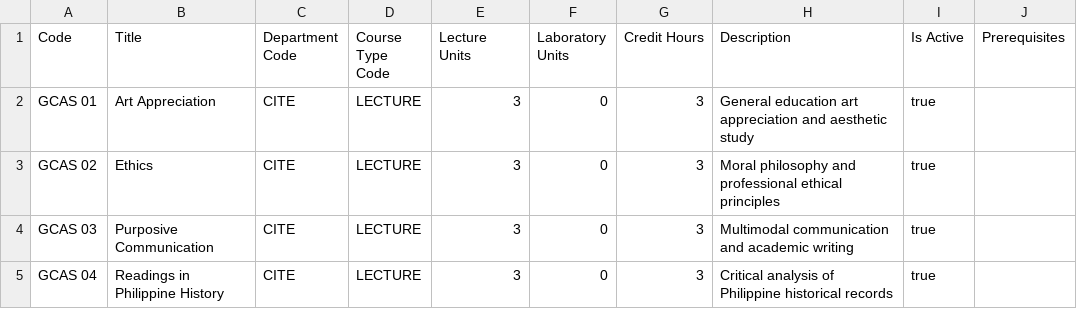
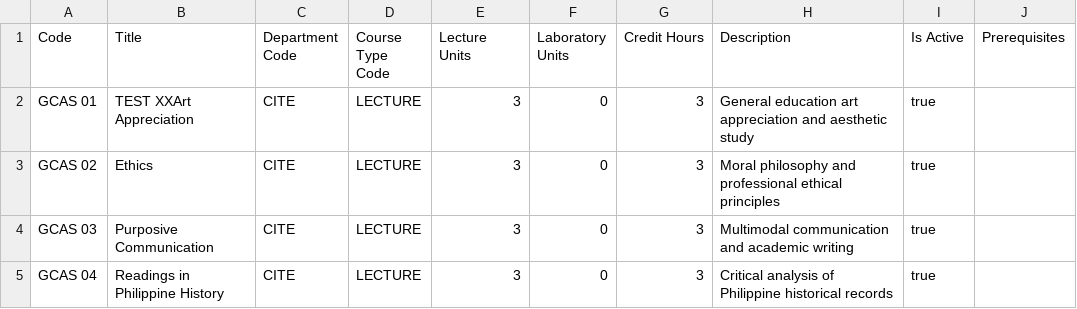
Before and after one commit to DoNotBeLazyyy/project-application, a CSV file: courses_30_per_dept_import.csv, drawn as a sheet; only a part is shown.

```diff
--- a/courses_30_per_dept_import.csv
+++ b/courses_30_per_dept_import.csv
@@ -1,3 +1,3 @@
 Code,Title,Department Code,Course Type Code,Lecture Units,Laboratory Units,Credit Hours,Description,Is Active,Prerequisites
-"GCAS 01","Art Appreciation","CITE","LECTURE",3,0,3,"General education art appreciation and aesthetic study",true,""
+"GCAS 01","TEST XXArt Appreciation","CITE","LECTURE",3,0,3,"General education art appreciation and aesthetic study",true,""
 "GCAS 02","Ethics","CITE","LECTURE",3,0,3,"Moral philosophy and professional ethical principles",true,""
```
Also changed, not shown: 6 other files.
